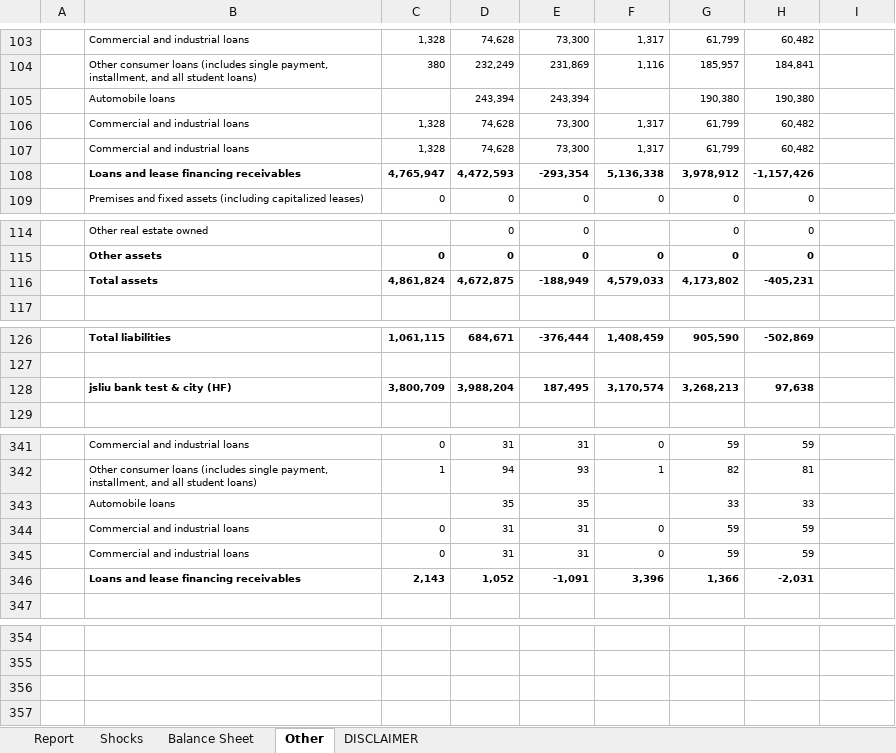
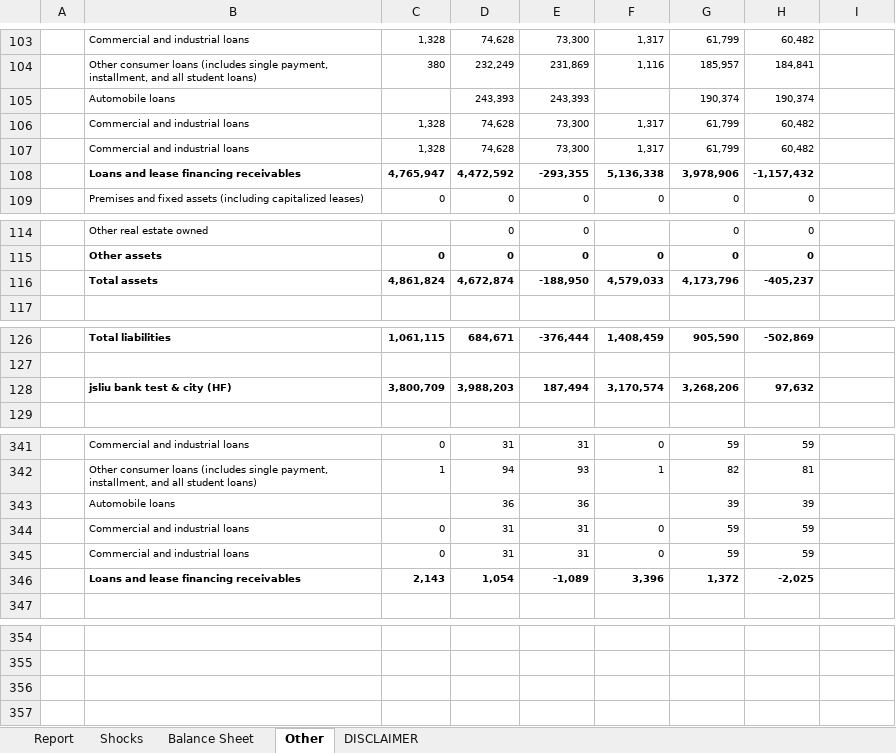
Before and after one commit to jasenliu/AutoTHCN, an Excel workbook: lib/report/benchmark_report/web14/exl/201812/jsliu__bank_test_&_city_(HF)(201812)_Two_Cycles_Comparison.xlsx, sheet Other, drawn as a sheet; only a part is shown, gaps mark what is left out; values as stored, in another font and other column widths than the file's, no borders; charts and pictures and conditional formats not drawn; removed rows and columns are numbered as before the commit, all else as after; the diff covers the shown part only; the diff names each change by its address in the sheet, - before the commit and + after, or states it on an @@ line.

```diff
--- a/lib/report/benchmark_report/web14/exl/201812/jsliu__bank_test_&_city_(HF)(201812)_Two_Cycles_Comparison.xlsx (sheet Other)
+++ b/lib/report/benchmark_report/web14/exl/201812/jsliu__bank_test_&_city_(HF)(201812)_Two_Cycles_Comparison.xlsx (sheet Other)
-row 105:  | Automobile loans |  | 243,394 | 243,394 |  | 190,380 | 190,380
+row 105:  | Automobile loans |  | 243,393 | 243,393 |  | 190,374 | 190,374
-row 108:  | Loans and lease financing receivables | 4,765,947 | 4,472,593 | -293,354 | 5,136,338 | 3,978,912 | -1,157,426
+row 108:  | Loans and lease financing receivables | 4,765,947 | 4,472,592 | -293,355 | 5,136,338 | 3,978,906 | -1,157,432
-row 116:  | Total assets | 4,861,824 | 4,672,875 | -188,949 | 4,579,033 | 4,173,802 | -405,231
+row 116:  | Total assets | 4,861,824 | 4,672,874 | -188,950 | 4,579,033 | 4,173,796 | -405,237
-row 128:  | jsliu bank test & city (HF) | 3,800,709 | 3,988,204 | 187,495 | 3,170,574 | 3,268,213 | 97,638
+row 128:  | jsliu bank test & city (HF) | 3,800,709 | 3,988,203 | 187,494 | 3,170,574 | 3,268,206 | 97,632
-row 343:  | Automobile loans |  | 35 | 35 |  | 33 | 33
+row 343:  | Automobile loans |  | 36 | 36 |  | 39 | 39
-row 346:  | Loans and lease financing receivables | 2,143 | 1,052 | -1,091 | 3,396 | 1,366 | -2,031
+row 346:  | Loans and lease financing receivables | 2,143 | 1,054 | -1,089 | 3,396 | 1,372 | -2,025
-row 356:  | projection | 1040.49774 |  | 1024.755012 | 1067.920561 | 1027.367361 | 979.9803202 | 912.9356468
+row 356:  | projection | 1040.49774 |  | 1024.755012 | 1067.920542 | 1027.367254 | 979.9800217 | 912.9350689
```
Also changed, not shown: 2 added rows, 2 removed rows and 3 edited cells elsewhere in this sheet, sheet Report, sheet Shocks, lib/report/benchmark_report/web14/exl/201812/jsliu__bank_test_&_city_(HF)(201812)_EaR.xlsx, 2 other files.
